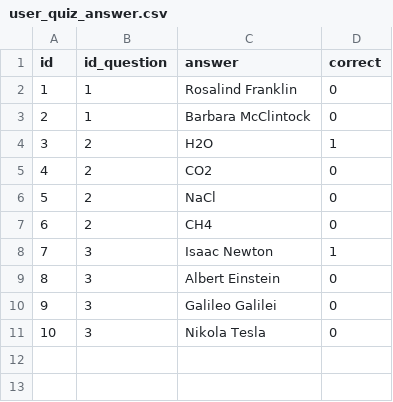
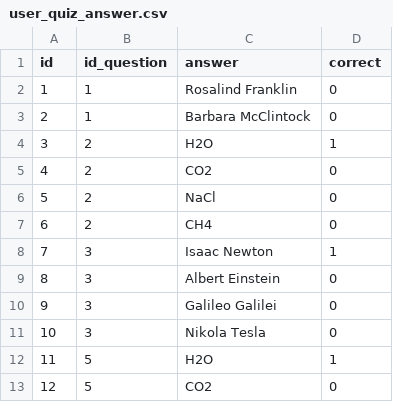
Before and after one commit to redt974/Projet-Quizzeo, a CSV file: user_quiz_answer.csv, drawn as a sheet; the diff names each change by its address in the sheet, - before the commit and + after, or states it on an @@ line.

```diff
--- a/user_quiz_answer.csv
+++ b/user_quiz_answer.csv
+row 12: 11 | 5 | H2O | 1
+row 13: 12 | 5 | CO2 | 0
```
Also changed, not shown: user_quiz.csv, user_quiz_question.csv, 3 other files.
